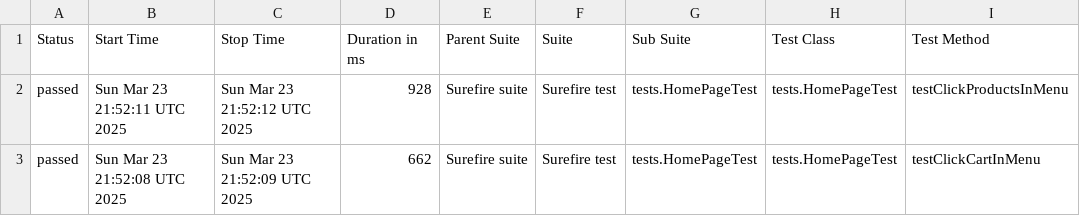
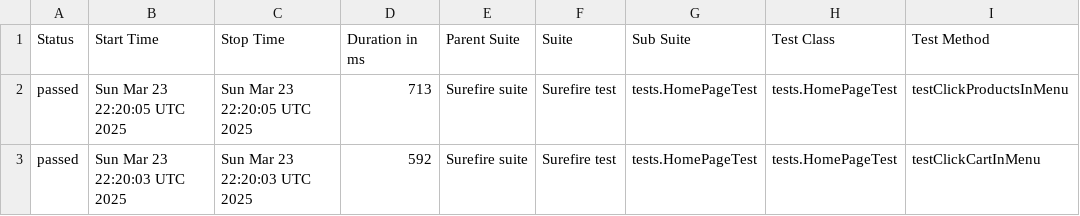
Before and after one commit to alevtinasemeniuk/web-ecommerce-automation, a CSV file: data/suites.csv, drawn as a sheet; only a part is shown; the diff names each change by its address in the sheet, - before the commit and + after, or states it on an @@ line.

```diff
--- a/data/suites.csv
+++ b/data/suites.csv
-B2 (Start Time): Sun Mar 23 21:52:11 UTC 2025
+B2 (Start Time): Sun Mar 23 22:20:05 UTC 2025
-C2 (Stop Time): Sun Mar 23 21:52:12 UTC 2025
+C2 (Stop Time): Sun Mar 23 22:20:05 UTC 2025
-D2 (Duration in ms): 928
+D2 (Duration in ms): 713
-B3 (Start Time): Sun Mar 23 21:52:08 UTC 2025
+B3 (Start Time): Sun Mar 23 22:20:03 UTC 2025
-C3 (Stop Time): Sun Mar 23 21:52:09 UTC 2025
+C3 (Stop Time): Sun Mar 23 22:20:03 UTC 2025
-D3 (Duration in ms): 662
+D3 (Duration in ms): 592
```
Also changed, not shown: 15 other files.
